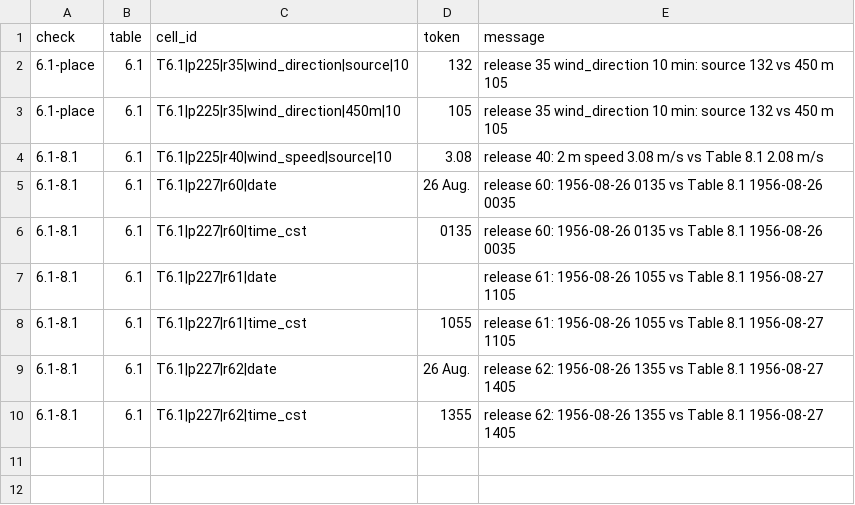
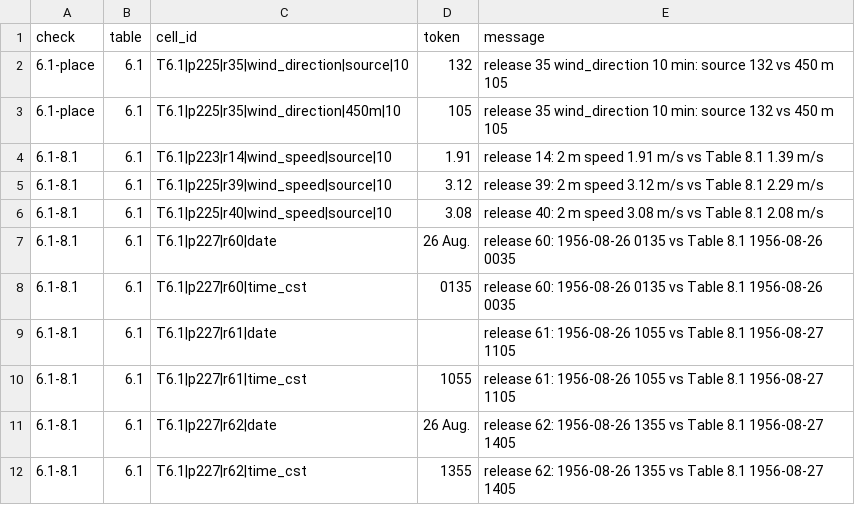
Before and after one commit to anderzzz/prairie-grass-ocr, a CSV file: output/volume1s/checks/suspects.csv, drawn as a sheet.

```diff
--- a/output/volume1s/checks/suspects.csv
+++ b/output/volume1s/checks/suspects.csv
@@ -3,2 +3,4 @@ check,table,cell_id,token,message
 6.1-place,6.1,T6.1|p225|r35|wind_direction|450m|10,105,release 35 wind_direction 10 min: source 132 vs 450 m 105
+6.1-8.1,6.1,T6.1|p223|r14|wind_speed|source|10,1.91,release 14: 2 m speed 1.91 m/s vs Table 8.1 1.39 m/s
+6.1-8.1,6.1,T6.1|p225|r39|wind_speed|source|10,3.12,release 39: 2 m speed 3.12 m/s vs Table 8.1 2.29 m/s
 6.1-8.1,6.1,T6.1|p225|r40|wind_speed|source|10,3.08,release 40: 2 m speed 3.08 m/s vs Table 8.1 2.08 m/s
```
Also changed, not shown: output/volume1/dataset/slow_response_wind.csv, 5 other files.
